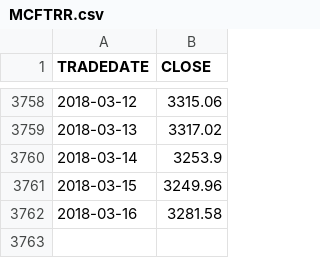
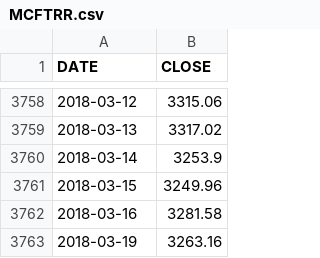
Before and after one commit to WLM1ke/poptimizer_old, a CSV file: data/MCFTRR.csv, drawn as a sheet; only a part is shown, gaps mark what is left out; the diff names each change by its address in the sheet, - before the commit and + after, or states it on an @@ line.

```diff
--- a/data/MCFTRR.csv
+++ b/data/MCFTRR.csv
-A1: TRADEDATE
+A1: DATE
+row 3763: 2018-03-19 | 3263.16
```
Also changed, not shown: 9 other files.
